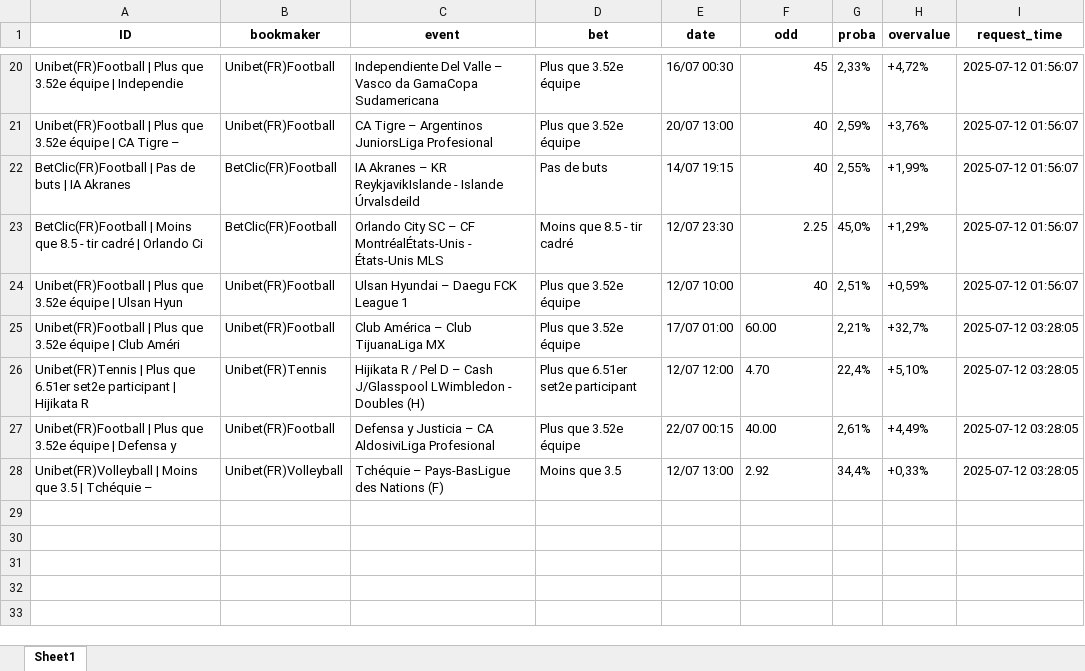
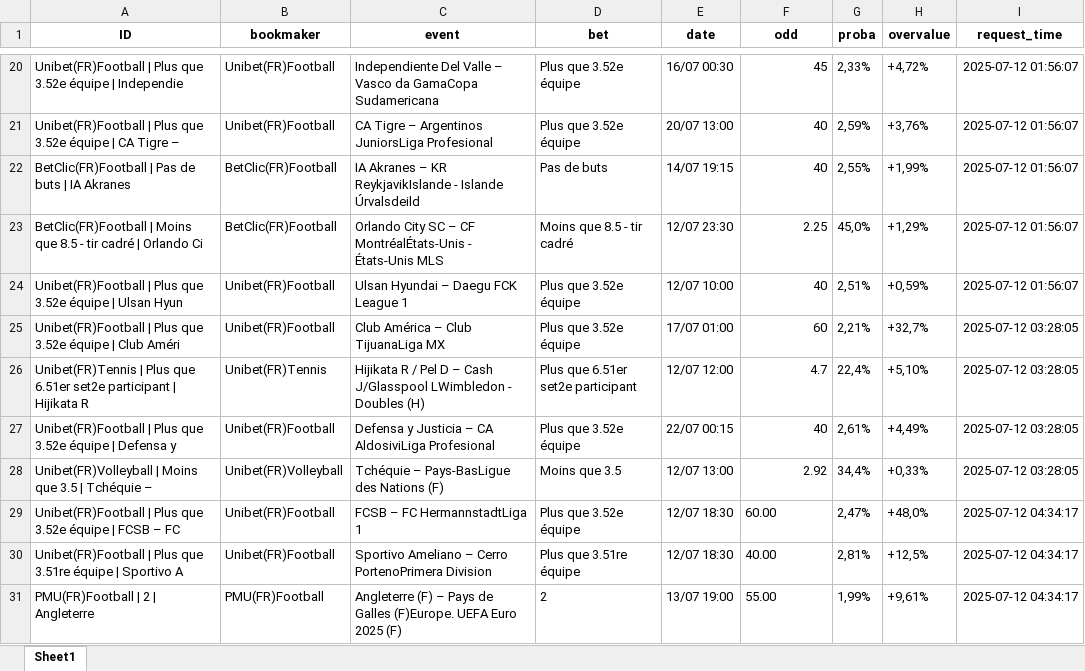
Before and after one commit to mdujardin3007/betting_scrapping, an Excel workbook: data/valuebets_database_2025-07-12.xlsx, sheet Sheet1, drawn as a sheet; only a part is shown, gaps mark what is left out; values as stored, in another font and other column widths than the file's, no borders; the diff names each change by its address in the sheet, - before the commit and + after, or states it on an @@ line.

Commit message:
Mise à jour des données valuebets

```diff
--- a/data/valuebets_database_2025-07-12.xlsx (sheet Sheet1)
+++ b/data/valuebets_database_2025-07-12.xlsx (sheet Sheet1)
-F25 (odd): 60.00
+F25 (odd): 60
-F26 (odd): 4.70
+F26 (odd): 4.7
-F27 (odd): 40.00
+F27 (odd): 40
-F28 alignment: left
+F28 alignment: right
+row 29: Unibet(FR)Football | Plus que 3.52e équipe | FCSB – FC | Unibet(FR)Football | FCSB – FC HermannstadtLiga 1 | Plus que 3.52e équipe | 12/07 18:30 | 60.00 | 2,47% | +48,0% | 2025-07-12 04:34:17
+row 30: Unibet(FR)Football | Plus que 3.51re équipe | Sportivo A | Unibet(FR)Football | Sportivo Ameliano – Cerro PortenoPrimera Division | Plus que 3.51re équipe | 12/07 18:30 | 40.00 | 2,81% | +12,5% | 2025-07-12 04:34:17
+row 31: PMU(FR)Football | 2 | Angleterre | PMU(FR)Football | Angleterre (F) – Pays de Galles (F)Europe. UEFA Euro 2025 (F) | 2 | 13/07 19:00 | 55.00 | 1,99% | +9,61% | 2025-07-12 04:34:17
```
